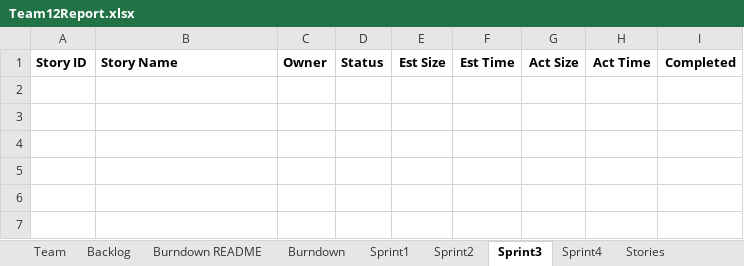
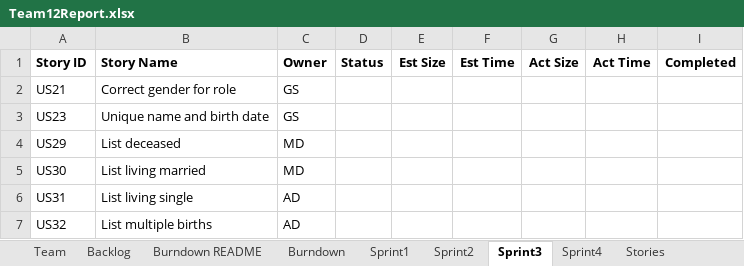
Before and after one commit to John123412341/CS555, an Excel workbook: Team12Report.xlsx, sheet Sprint3, drawn as a sheet; values as stored, in another font and other column widths than the file's, no borders; the diff names each change by its address in the sheet, - before the commit and + after, or states it on an @@ line.

Commit message:
Add files via upload

```diff
--- a/Team12Report.xlsx (sheet Sprint3)
+++ b/Team12Report.xlsx (sheet Sprint3)
+row 2: US21 | Correct gender for role | GS
+row 3: US23 | Unique name and birth date | GS
+row 4: US29 | List deceased | MD
+row 5: US30 | List living married | MD
+row 6: US31 | List living single | AD
+row 7: US32 | List multiple births | AD
```
Also changed, not shown: sheet Sprint2, sheet Burndown, charts or pictures.
